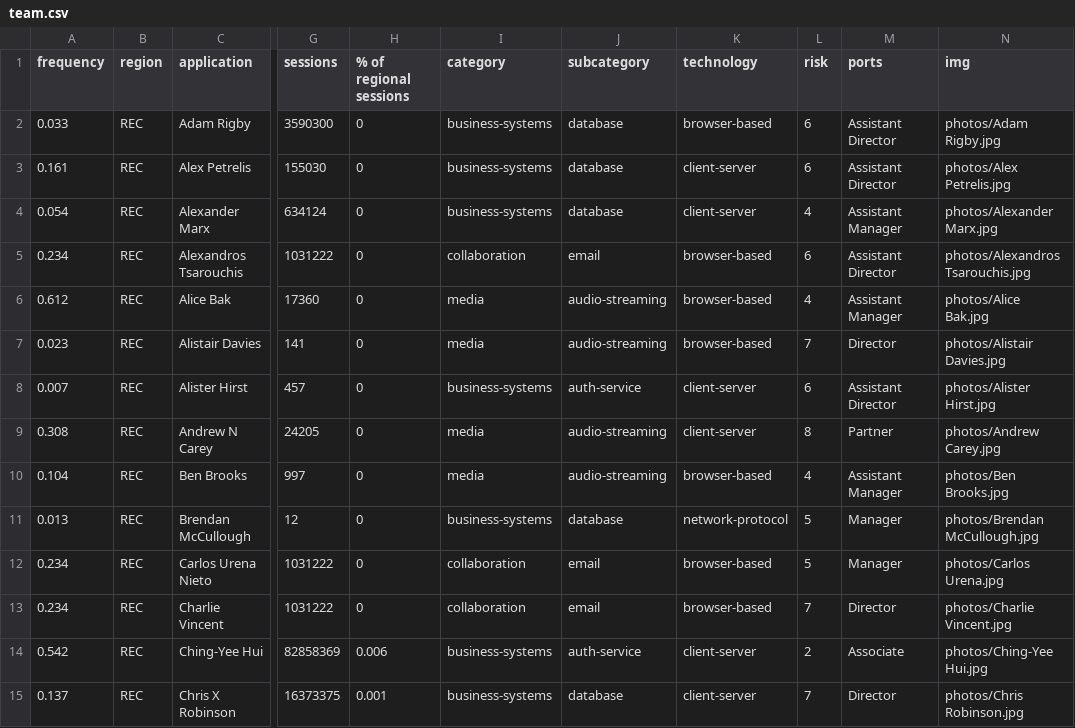
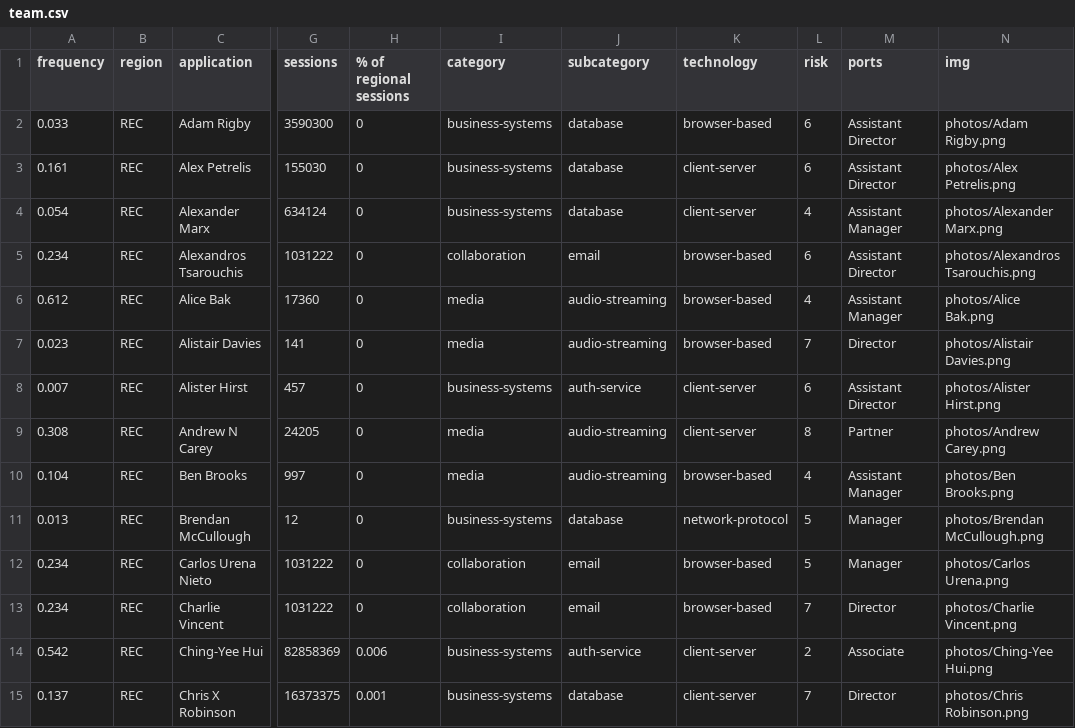
Before and after one commit to betheuil/mural, a CSV file: includes/team.csv, drawn as a sheet; only a part is shown, gaps mark what is left out; the diff covers the shown part only; the diff names each change by its address in the sheet, - before the commit and + after, or states it on an @@ line.

Commit message:
Add files via upload

```diff
--- a/includes/team.csv
+++ b/includes/team.csv
-N2 (img): photos/Adam Rigby.jpg
+N2 (img): photos/Adam Rigby.png
-N3 (img): photos/Alex Petrelis.jpg
+N3 (img): photos/Alex Petrelis.png
-N4 (img): photos/Alexander Marx.jpg
+N4 (img): photos/Alexander Marx.png
-N5 (img): photos/Alexandros Tsarouchis.jpg
+N5 (img): photos/Alexandros Tsarouchis.png
-N6 (img): photos/Alice Bak.jpg
+N6 (img): photos/Alice Bak.png
-N7 (img): photos/Alistair Davies.jpg
+N7 (img): photos/Alistair Davies.png
-N8 (img): photos/Alister Hirst.jpg
+N8 (img): photos/Alister Hirst.png
-N9 (img): photos/Andrew Carey.jpg
+N9 (img): photos/Andrew Carey.png
-N10 (img): photos/Ben Brooks.jpg
+N10 (img): photos/Ben Brooks.png
-N11 (img): photos/Brendan McCullough.jpg
+N11 (img): photos/Brendan McCullough.png
-N12 (img): photos/Carlos Urena.jpg
+N12 (img): photos/Carlos Urena.png
-N13 (img): photos/Charlie Vincent.jpg
+N13 (img): photos/Charlie Vincent.png
-N14 (img): photos/Ching-Yee Hui.jpg
+N14 (img): photos/Ching-Yee Hui.png
-N15 (img): photos/Chris Robinson.jpg
+N15 (img): photos/Chris Robinson.png
```
Also changed, not shown: 54 edited cells elsewhere in this file.
